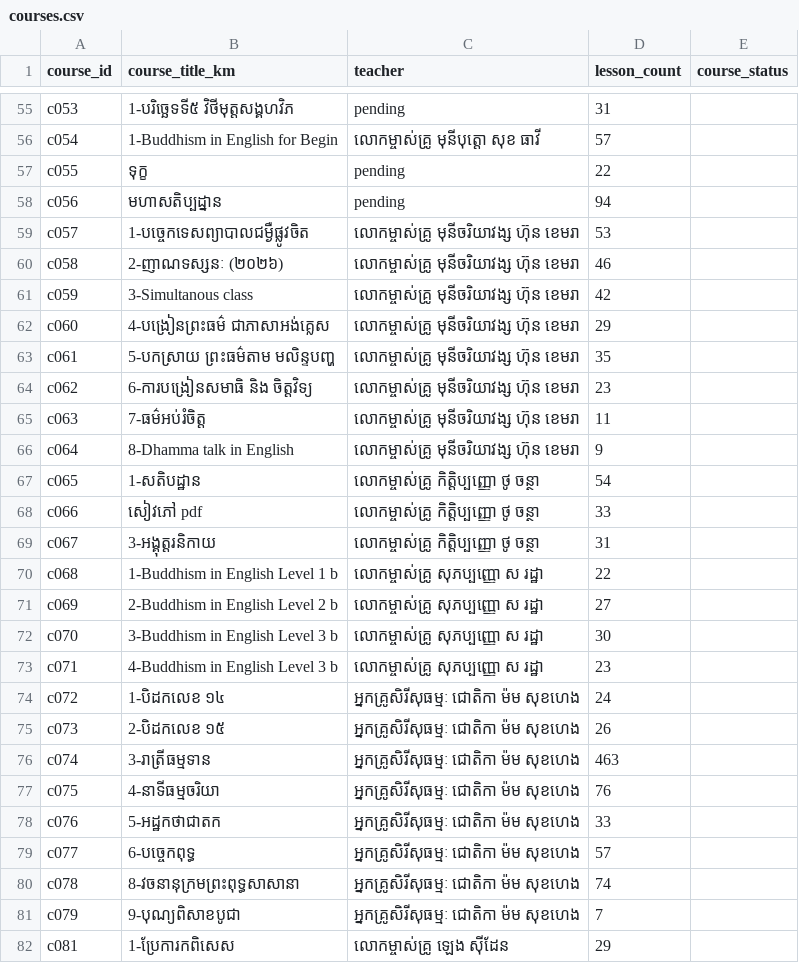
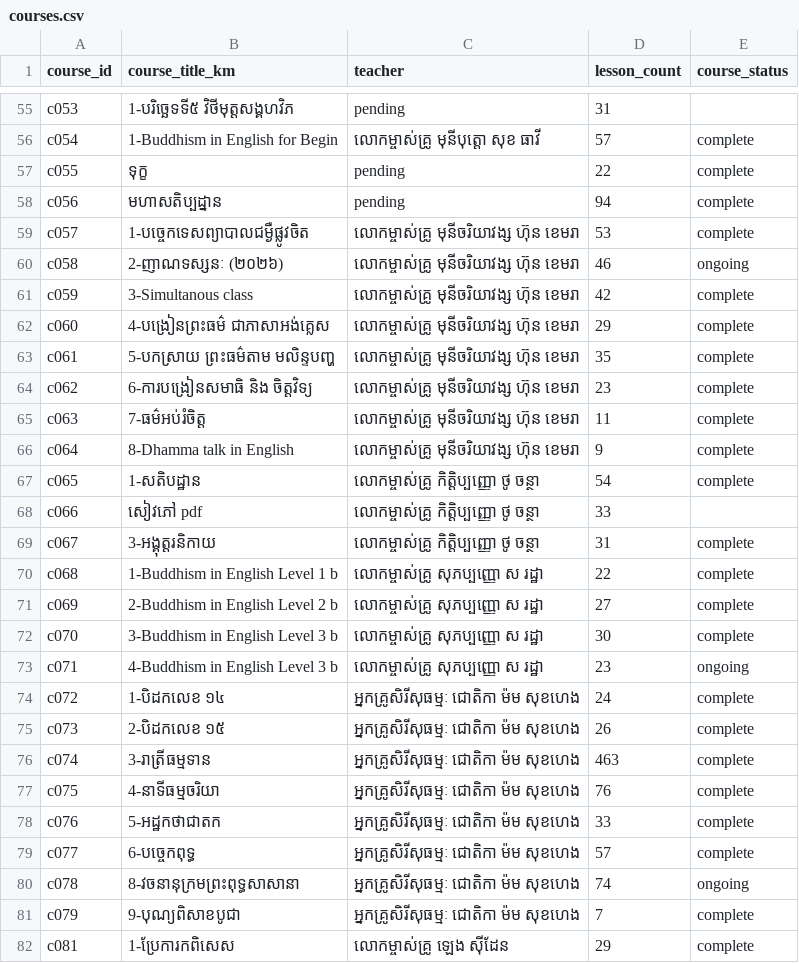
Before and after one commit to payojana-foundation/learn-app, a CSV file: data/master/courses.csv, drawn as a sheet; only a part is shown, gaps mark what is left out; the diff covers the shown part only; the diff names each change by its address in the sheet, - before the commit and + after, or states it on an @@ line.

```diff
--- a/data/master/courses.csv
+++ b/data/master/courses.csv
-E56:E59 (course_status): (empty)
+E56:E59 (course_status): complete
-E60 (course_status): (empty)
+E60 (course_status): ongoing
-E61:E67 (course_status): (empty)
+E61:E67 (course_status): complete
-E69:E72 (course_status): (empty)
+E69:E72 (course_status): complete
-E73 (course_status): (empty)
+E73 (course_status): ongoing
-E74:E79 (course_status): (empty)
+E74:E79 (course_status): complete
-E80 (course_status): (empty)
+E80 (course_status): ongoing
-E81:E82 (course_status): (empty)
+E81:E82 (course_status): complete
```
Also changed, not shown: 58 edited cells elsewhere in this file, 2 other files.
